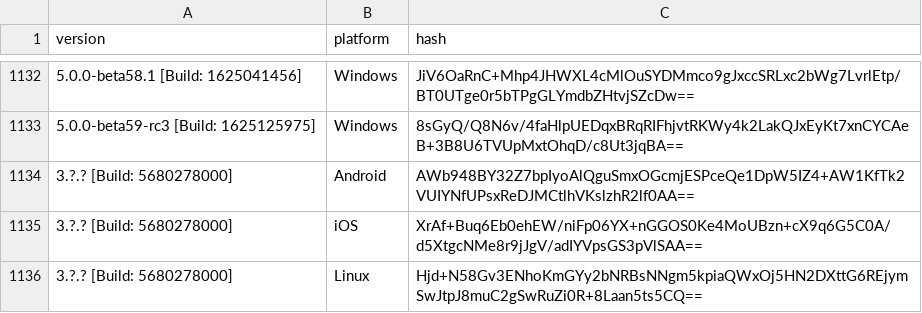
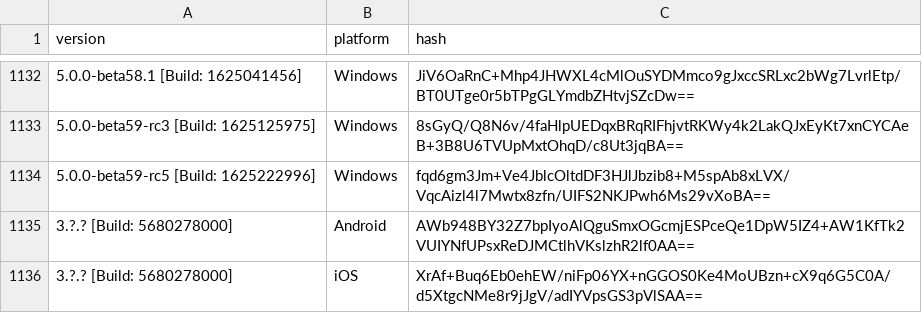
Before and after one commit to ReSpeak/tsdeclarations, a CSV file: Versions.csv, drawn as a sheet; only a part is shown, gaps mark what is left out; the shorter side is filled out with more unchanged rows.

Commit message:
Added new version: 5.0.0-beta59-rc5 [Build: 1625222996],Windows

```diff
--- a/Versions.csv
+++ b/Versions.csv
@@ -1133,2 +1133,3 @@ version,platform,hash
 5.0.0-beta59-rc3 [Build: 1625125975],Windows,8sGyQ/Q8N6v/4faHlpUEDqxBRqRIFhjvtRKWy4k2LakQJxEyKt7xnCYCAeB+3B8U6TVUpMxtOhqD/c8Ut3jqBA==
+5.0.0-beta59-rc5 [Build: 1625222996],Windows,fqd6gm3Jm+Ve4JblcOltdDF3HJlJbzib8+M5spAb8xLVX/VqcAizl4l7Mwtx8zfn/UIFS2NKJPwh6Ms29vXoBA==
 3.?.? [Build: 5680278000],Android,AWb948BY32Z7bpIyoAlQguSmxOGcmjESPceQe1DpW5IZ4+AW1KfTk2VUIYNfUPsxReDJMCtlhVKslzhR2lf0AA==
```
